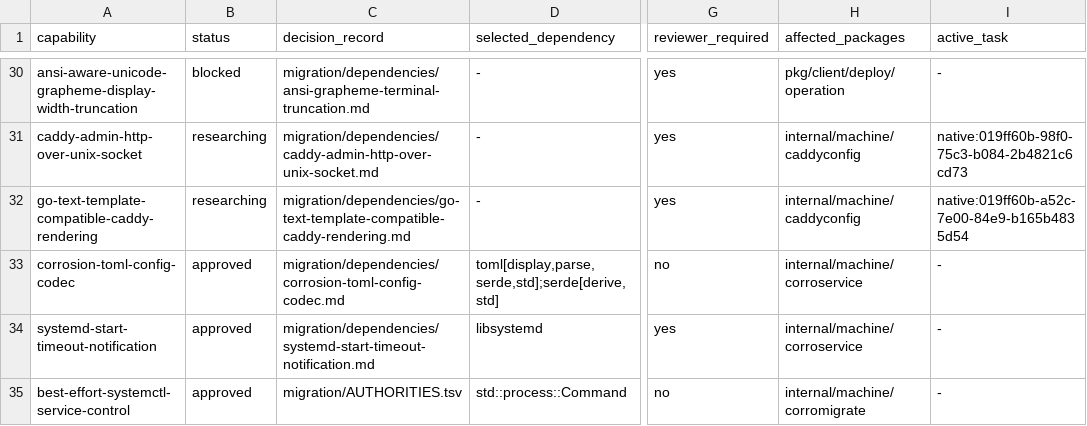
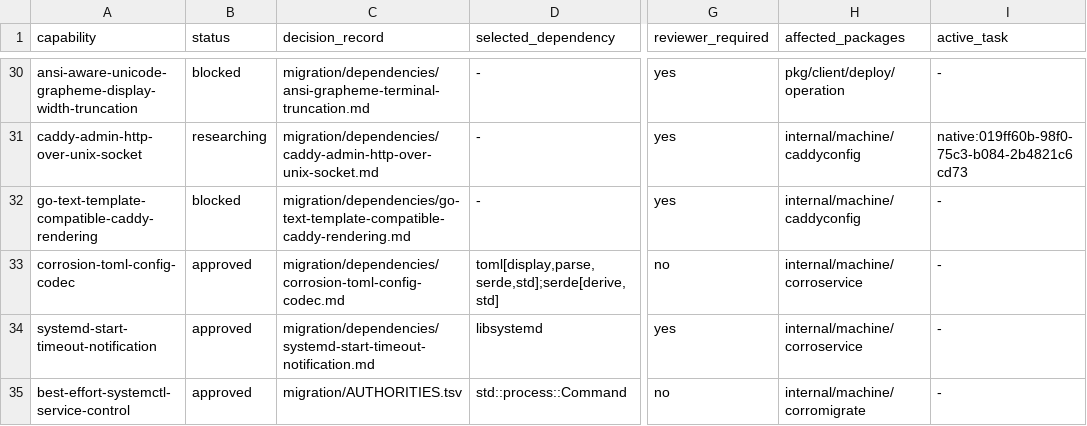
Before and after one commit to getployz/ployz-rust-port, a TSV file: migration/DEPENDENCIES.tsv, drawn as a sheet; only a part is shown, gaps mark what is left out; the diff names each change by its address in the sheet, - before the commit and + after, or states it on an @@ line.

```diff
--- a/migration/DEPENDENCIES.tsv
+++ b/migration/DEPENDENCIES.tsv
-B32 (status): researching
+B32 (status): blocked
-I32 (active_task): native:019ff60b-a52c-7e00-84e9-b165b4835d54
+I32 (active_task): -
```
Also changed, not shown: migration/TASKS.tsv.
